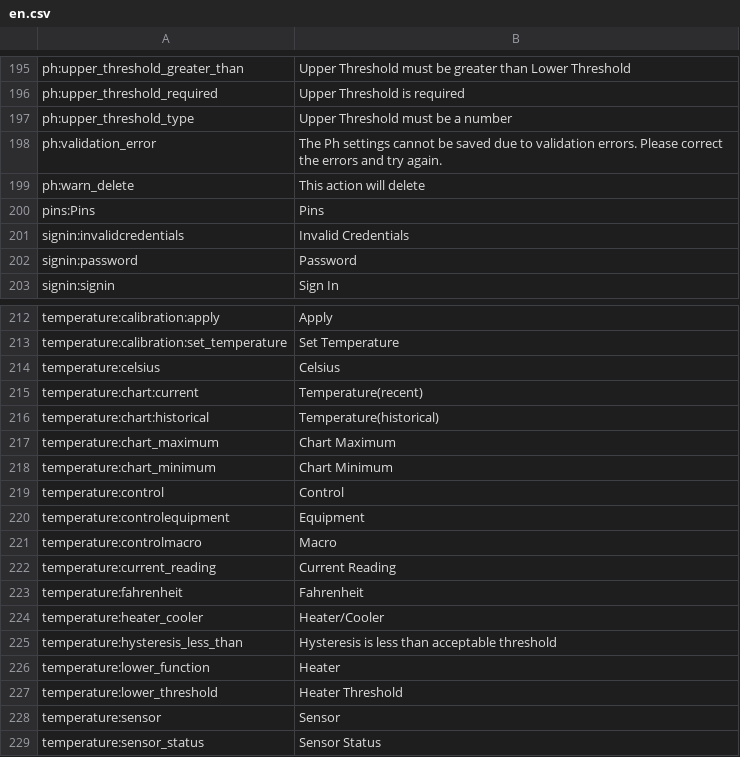
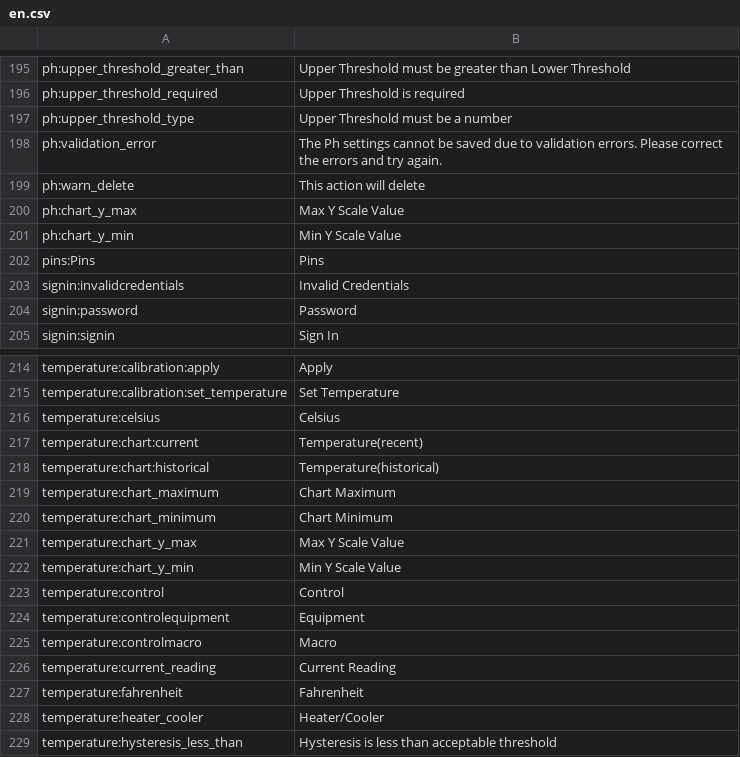
Before and after one commit to reef-pi/reef-pi, a CSV file: front-end/assets/translations/en.csv, drawn as a sheet; only a part is shown, gaps mark what is left out; the shorter side is filled out with more unchanged rows; the diff names each change by its address in the sheet, - before the commit and + after, or states it on an @@ line.

```diff
--- a/front-end/assets/translations/en.csv
+++ b/front-end/assets/translations/en.csv
+row 200: ph:chart_y_max | Max Y Scale Value
+row 201: ph:chart_y_min | Min Y Scale Value
+row 221: temperature:chart_y_max | Max Y Scale Value
+row 222: temperature:chart_y_min | Min Y Scale Value
```
Also changed, not shown: front-end/assets/translations/es.csv, 26 other files.
